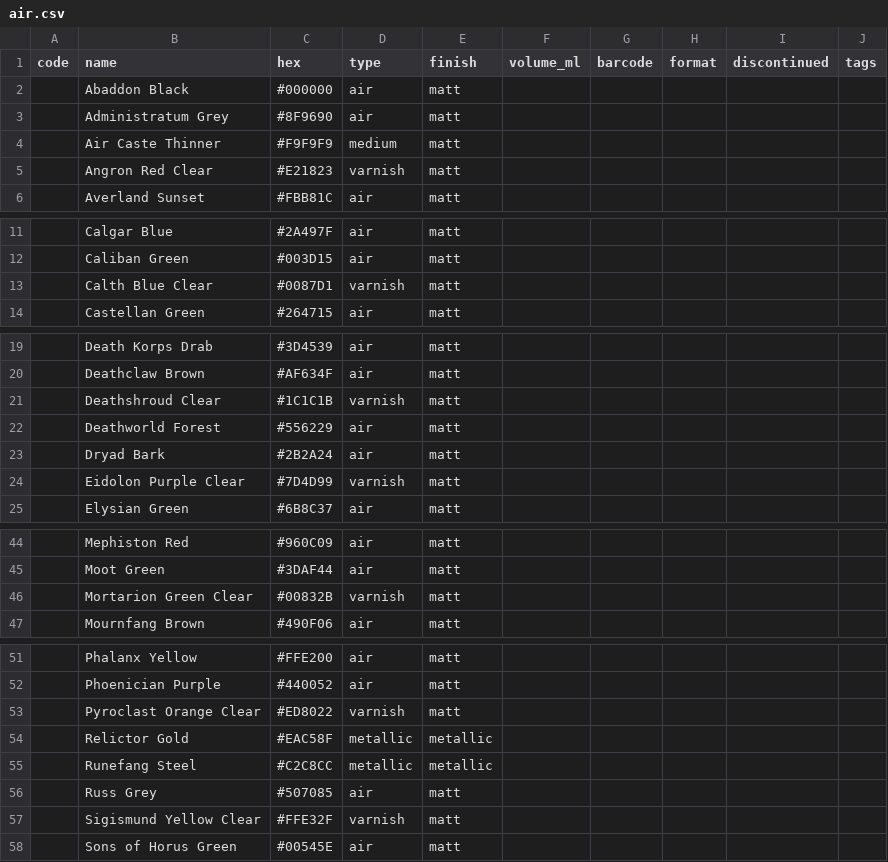
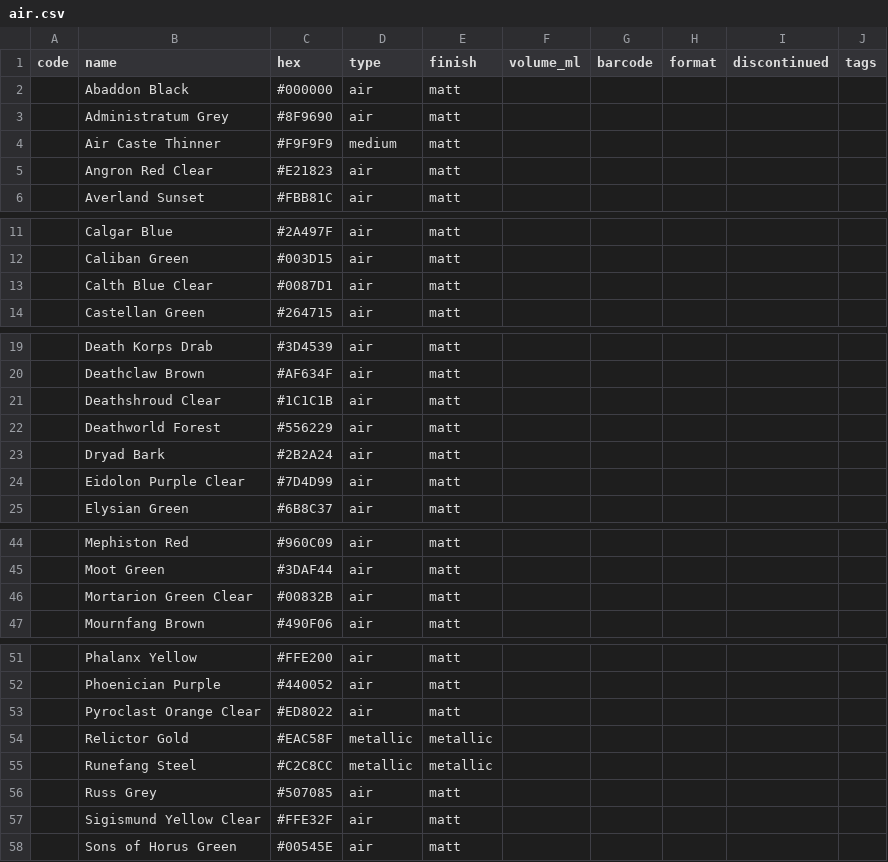
Before and after one commit to Nick-C130/paint-locker, a CSV file: catalogues/citadel/air.csv, drawn as a sheet; only a part is shown, gaps mark what is left out.

```diff
--- a/catalogues/citadel/air.csv
+++ b/catalogues/citadel/air.csv
@@ -4,3 +4,3 @@ code,name,hex,type,finish,volume_ml,barcode,format,discontinued,tags
 ,Air Caste Thinner,#F9F9F9,medium,matt,,,,,
-,Angron Red Clear,#E21823,varnish,matt,,,,,
+,Angron Red Clear,#E21823,air,matt,,,,,
 ,Averland Sunset,#FBB81C,air,matt,,,,,
@@ -12,3 +12,3 @@ code,name,hex,type,finish,volume_ml,barcode,format,discontinued,tags
 ,Caliban Green,#003D15,air,matt,,,,,
-,Calth Blue Clear,#0087D1,varnish,matt,,,,,
+,Calth Blue Clear,#0087D1,air,matt,,,,,
 ,Castellan Green,#264715,air,matt,,,,,
@@ -20,6 +20,6 @@ code,name,hex,type,finish,volume_ml,barcode,format,discontinued,tags
 ,Deathclaw Brown,#AF634F,air,matt,,,,,
-,Deathshroud Clear,#1C1C1B,varnish,matt,,,,,
+,Deathshroud Clear,#1C1C1B,air,matt,,,,,
 ,Deathworld Forest,#556229,air,matt,,,,,
 ,Dryad Bark,#2B2A24,air,matt,,,,,
-,Eidolon Purple Clear,#7D4D99,varnish,matt,,,,,
+,Eidolon Purple Clear,#7D4D99,air,matt,,,,,
 ,Elysian Green,#6B8C37,air,matt,,,,,
@@ -45,3 +45,3 @@ code,name,hex,type,finish,volume_ml,barcode,format,discontinued,tags
 ,Moot Green,#3DAF44,air,matt,,,,,
-,Mortarion Green Clear,#00832B,varnish,matt,,,,,
+,Mortarion Green Clear,#00832B,air,matt,,,,,
 ,Mournfang Brown,#490F06,air,matt,,,,,
@@ -52,3 +52,3 @@ code,name,hex,type,finish,volume_ml,barcode,format,discontinued,tags
 ,Phoenician Purple,#440052,air,matt,,,,,
-,Pyroclast Orange Clear,#ED8022,varnish,matt,,,,,
+,Pyroclast Orange Clear,#ED8022,air,matt,,,,,
 ,Relictor Gold,#EAC58F,metallic,metallic,,,,,
@@ -56,3 +56,3 @@ code,name,hex,type,finish,volume_ml,barcode,format,discontinued,tags
 ,Russ Grey,#507085,air,matt,,,,,
-,Sigismund Yellow Clear,#FFE32F,varnish,matt,,,,,
+,Sigismund Yellow Clear,#FFE32F,air,matt,,,,,
 ,Sons of Horus Green,#00545E,air,matt,,,,,
```
Also changed, not shown: catalogues/ak-interactive/3rd-generation-air.csv, catalogues/ak-interactive/acrylics-pre-3rd-gen.csv, 37 other files.
